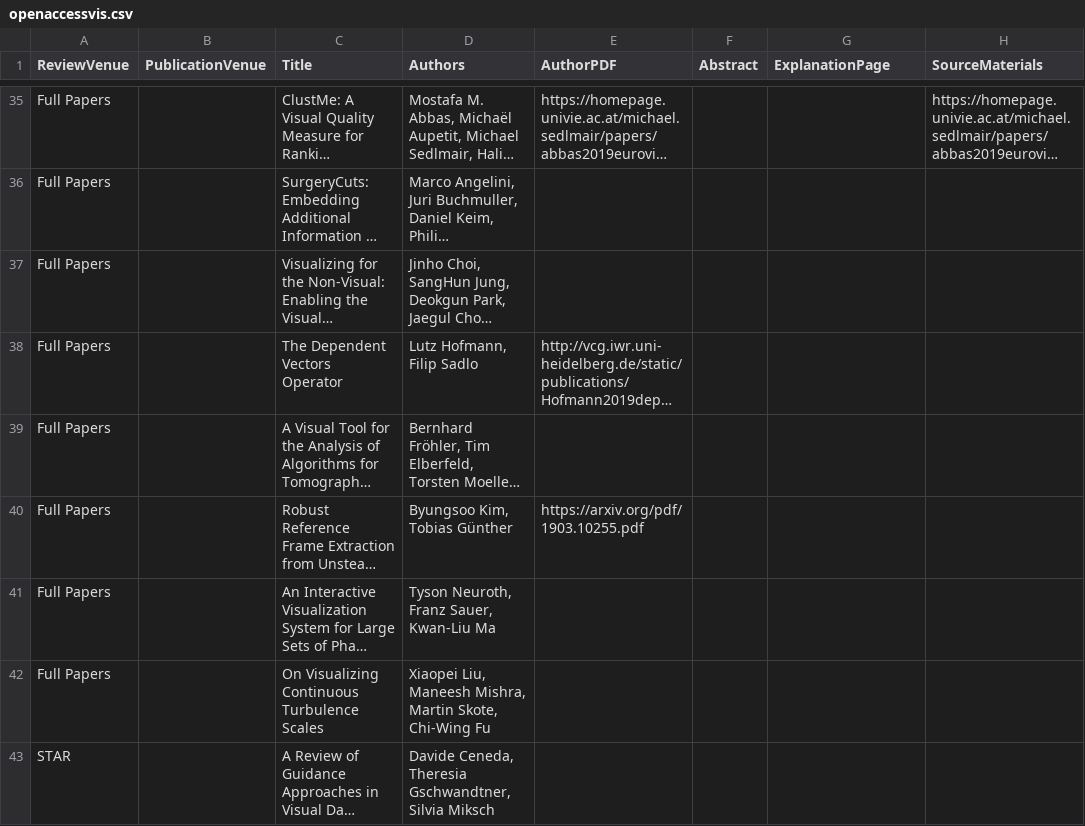
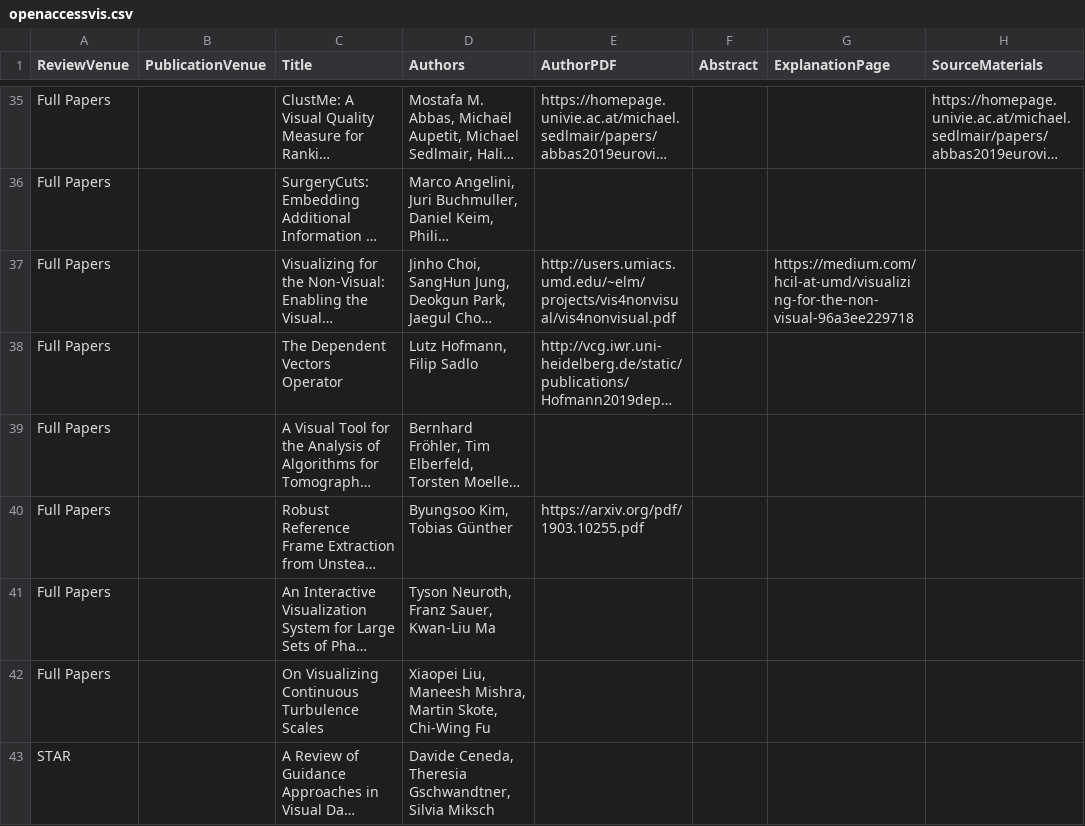
Before and after one commit to jamesscottbrown/open-access-eurovis, a CSV file: 2019/openaccessvis.csv, drawn as a sheet; only a part is shown, gaps mark what is left out; long unchanged cells end in …; the diff names each change by its address in the sheet, - before the commit and + after, or states it on an @@ line.

Commit message:
Add one paper

```diff
--- a/2019/openaccessvis.csv
+++ b/2019/openaccessvis.csv
-E37 (AuthorPDF): (empty)
+E37 (AuthorPDF): http://users.umiacs.umd.edu/~elm/projects/vis4nonvisual/vis4nonvisual.pdf
-G37 (ExplanationPage): (empty)
+G37 (ExplanationPage): https://medium.com/hcil-at-umd/visualizing-for-the-non-visual-96a3ee229718
```
